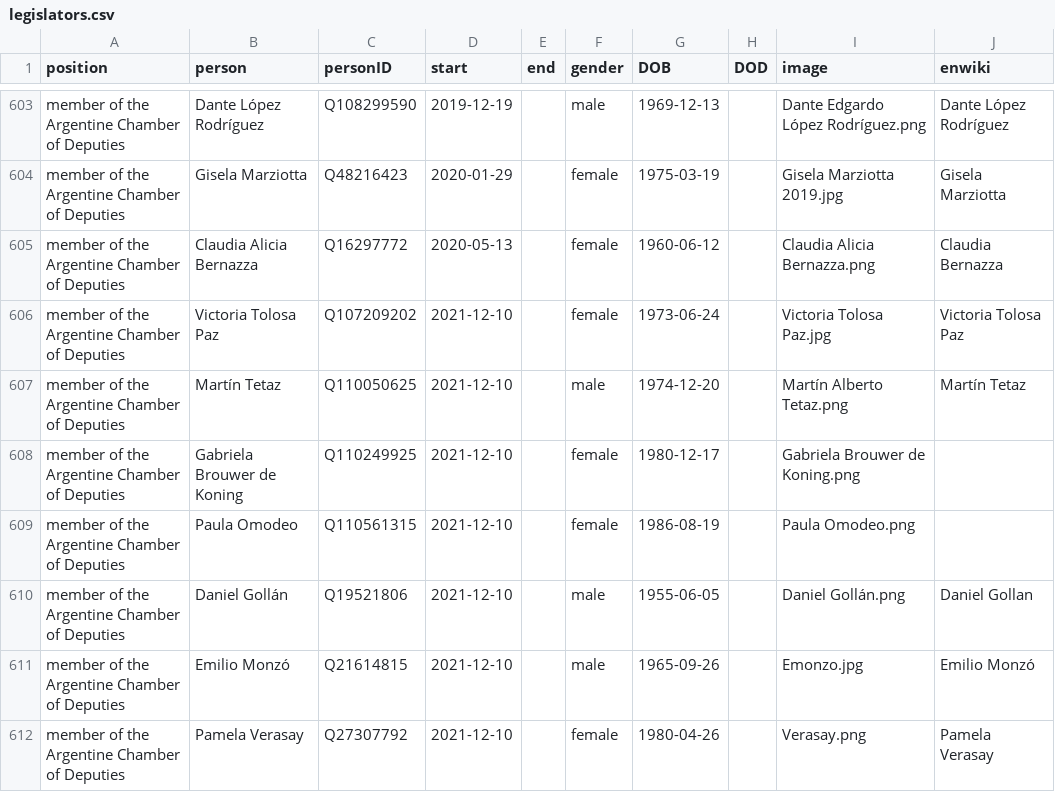
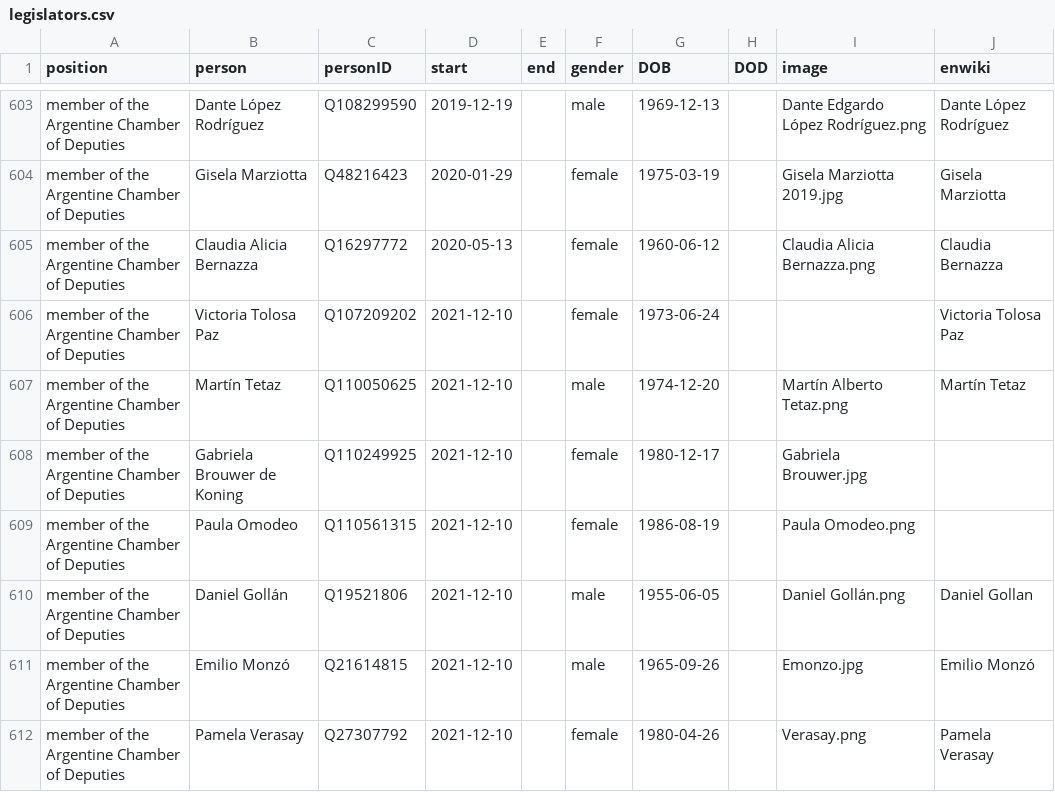
Before and after one commit to every-politician-scrapers/argentina-ministers, a CSV file: html/legislators.csv, drawn as a sheet; only a part is shown, gaps mark what is left out.

Commit message:
PCB update

```diff
--- a/html/legislators.csv
+++ b/html/legislators.csv
@@ -605,5 +605,5 @@ member of the Argentine Chamber of Deputies,Gisela Marziotta,Q48216423,2020-01-2
 member of the Argentine Chamber of Deputies,Claudia Alicia Bernazza,Q16297772,2020-05-13,,female,1960-06-12,,Claudia Alicia Bernazza.png,Claudia Bernazza
-member of the Argentine Chamber of Deputies,Victoria Tolosa Paz,Q107209202,2021-12-10,,female,1973-06-24,,Victoria Tolosa Paz.jpg,Victoria Tolosa Paz
+member of the Argentine Chamber of Deputies,Victoria Tolosa Paz,Q107209202,2021-12-10,,female,1973-06-24,,,Victoria Tolosa Paz
 member of the Argentine Chamber of Deputies,Martín Tetaz,Q110050625,2021-12-10,,male,1974-12-20,,Martín Alberto Tetaz.png,Martín Tetaz
-member of the Argentine Chamber of Deputies,Gabriela Brouwer de Koning,Q110249925,2021-12-10,,female,1980-12-17,,Gabriela Brouwer de Koning.png,
+member of the Argentine Chamber of Deputies,Gabriela Brouwer de Koning,Q110249925,2021-12-10,,female,1980-12-17,,Gabriela Brouwer.jpg,
 member of the Argentine Chamber of Deputies,Paula Omodeo,Q110561315,2021-12-10,,female,1986-08-19,,Paula Omodeo.png,
```
